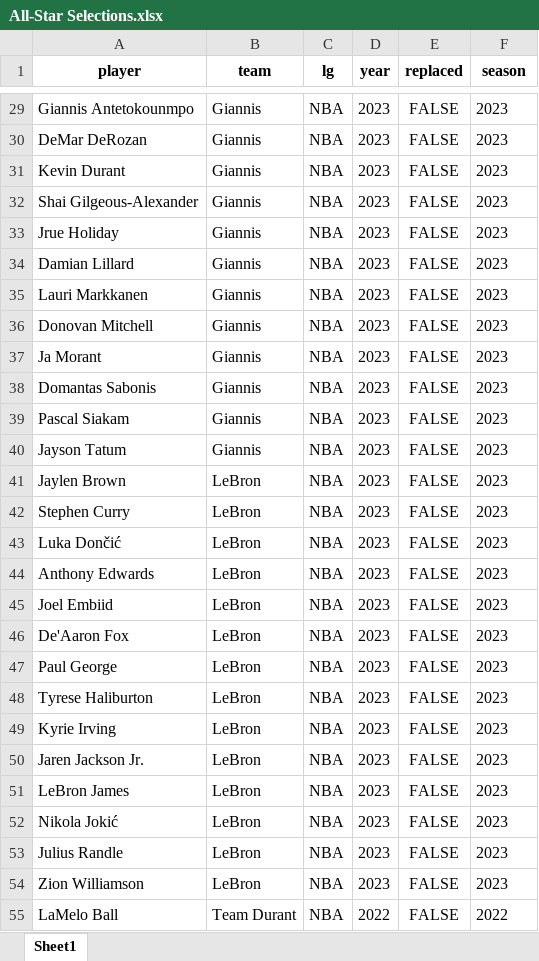
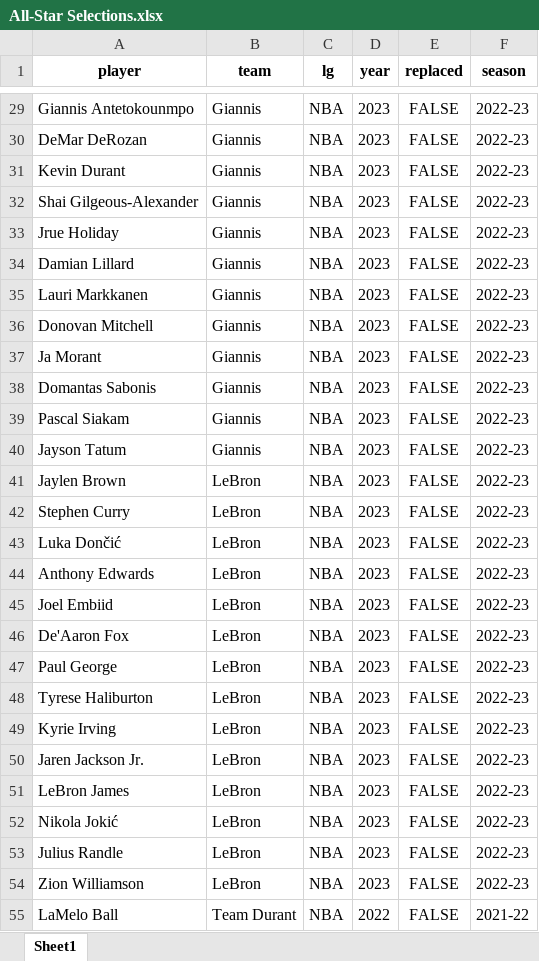
Before and after one commit to Taleb88/NBA-Statistics-1946-Present, an Excel workbook: All-Star Selections.xlsx, sheet Sheet1, drawn as a sheet; only a part is shown, gaps mark what is left out; values as stored, in another font and other column widths than the file's, no borders; the diff covers the shown part only; the diff names each change by its address in the sheet, - before the commit and + after, or states it on an @@ line.

```diff
--- a/All-Star Selections.xlsx (sheet Sheet1)
+++ b/All-Star Selections.xlsx (sheet Sheet1)
-F29:F54 (season): 2023
+F29:F54 (season): 2022-23
-F55 (season): 2022
+F55 (season): 2021-22
```
Also changed, not shown: 1973 edited cells elsewhere in this sheet, End of Season Teams (Voting).xlsx, End of Season Teams.xlsx, 16 other files.
